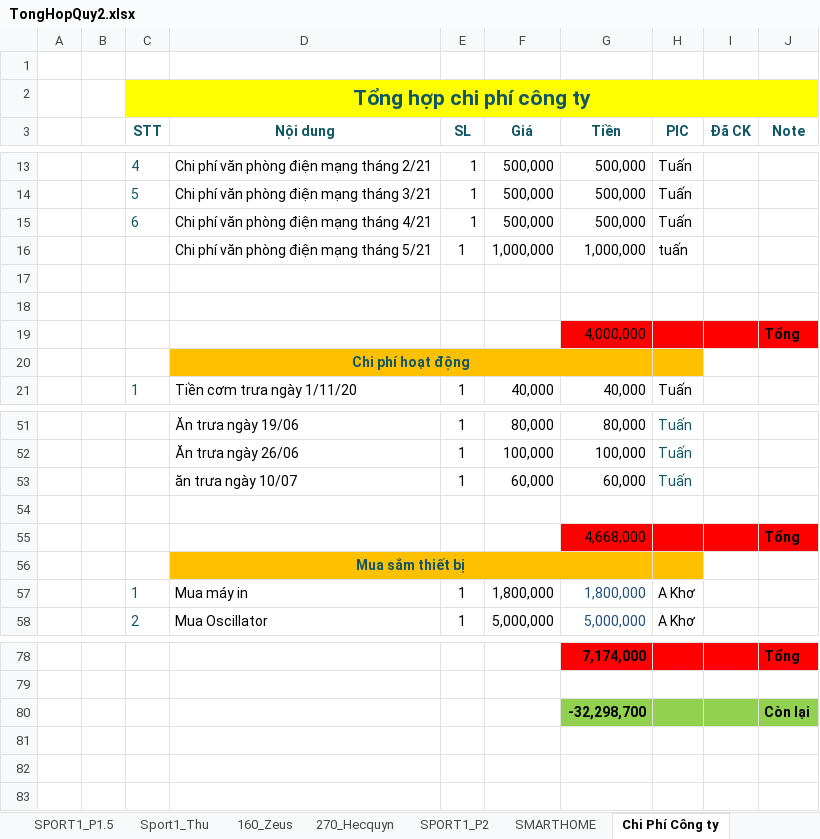
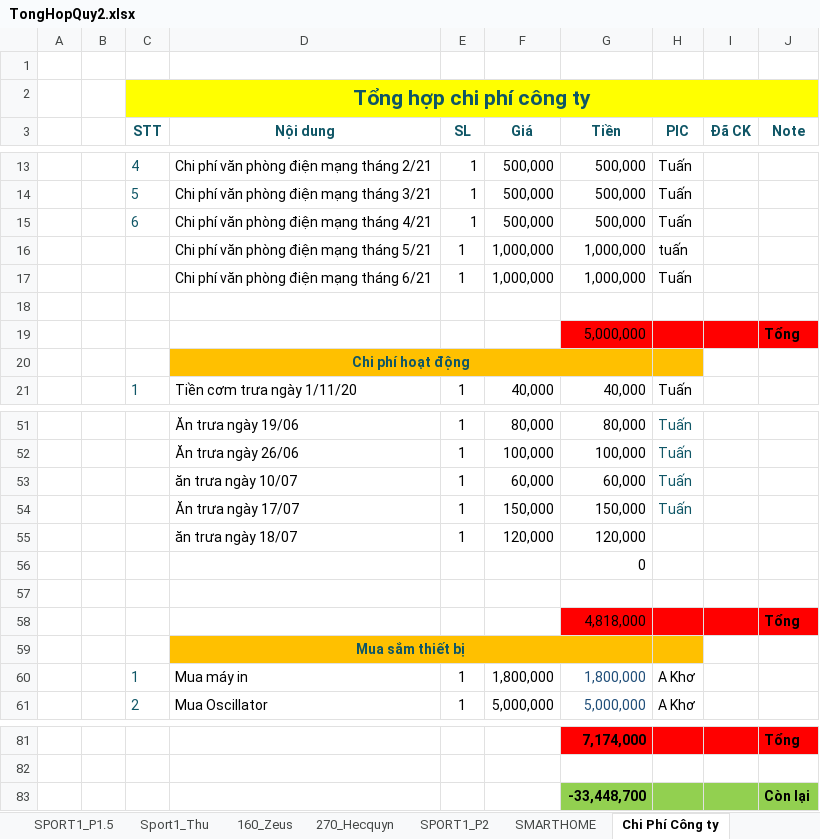
Before and after one commit to anhtuan200794/Team_Log, an Excel workbook: Project/TongHopQuy2.xlsx, sheet Chi Phí Công ty, drawn as a sheet; only a part is shown, gaps mark what is left out; values as stored, in another font and other column widths than the file's, no borders; removed rows and columns are numbered as before the commit, all else as after; the diff names each change by its address in the sheet, - before the commit and + after, or states it on an @@ line.

```diff
--- a/Project/TongHopQuy2.xlsx (sheet Chi Phí Công ty)
+++ b/Project/TongHopQuy2.xlsx (sheet Chi Phí Công ty)
+row 17:  |  |  | Chi phí văn phòng điện mạng tháng 6/21 | 1 | 1,000,000 | 1,000,000 | Tuấn
-row 19: (empty)
+row 19:  |  |  |  |  |  | 5,000,000 |  |  | Tổng
-G19:J19 fill: none
+G19:J19 fill: #FF0000
-row 19:  |  |  |  |  |  | 4,000,000 |  |  | Tổng
+row 54:  |  |  | Ăn trưa ngày 17/07 | 1 | 150,000 | 150,000 | Tuấn
+row 55:  |  |  | ăn trưa ngày 18/07 | 1 | 120,000 | 120,000
+row 56:  |  |  |  |  |  | 0
-G58 (Tiền): 4,668,000
+G58 (Tiền): 4,818,000
-G83 (Tiền): -32,298,700
+G83 (Tiền): -33,448,700
```
Also changed, not shown: sheet PEGA, sheet 160_Zeus, sheet Quản lý tiền vào ra tài khoản, sheet Tổng hợp quỹ công ty, formulas that keep their value.
